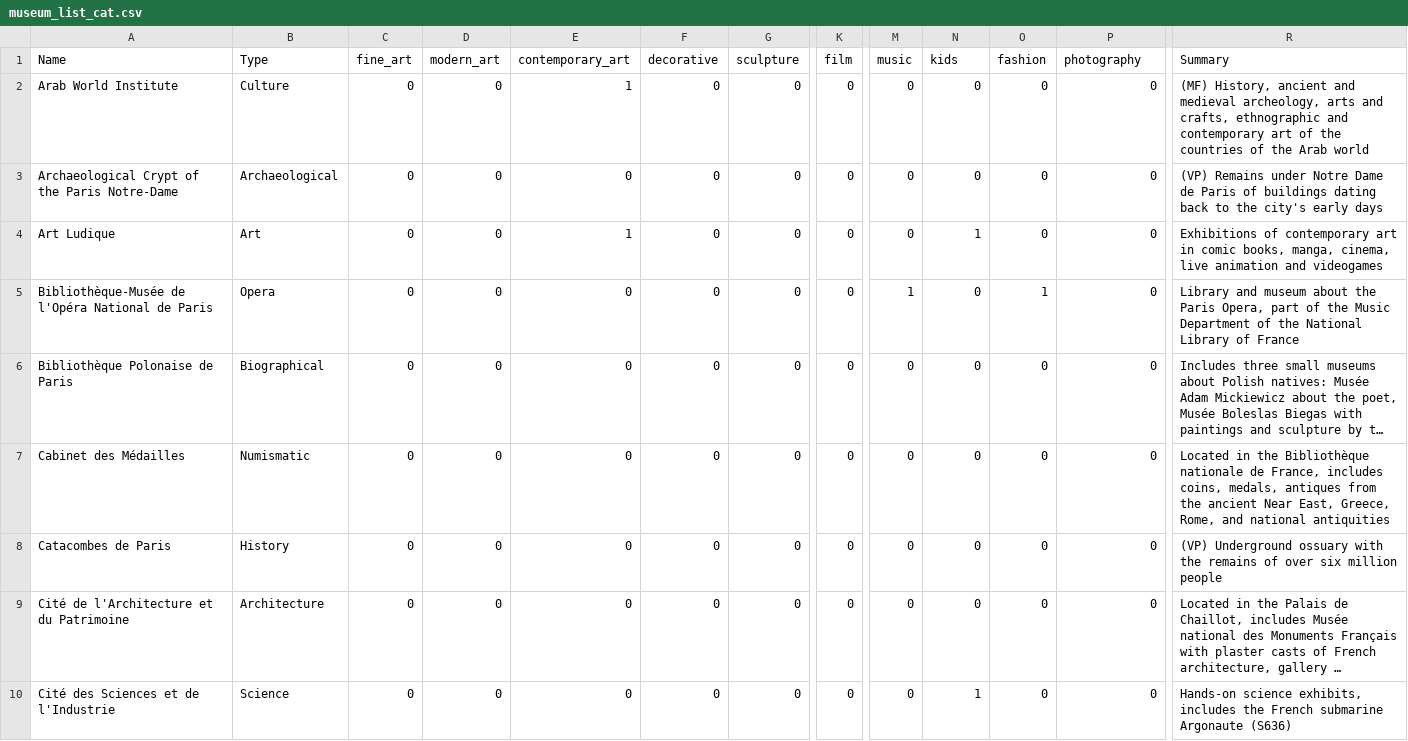
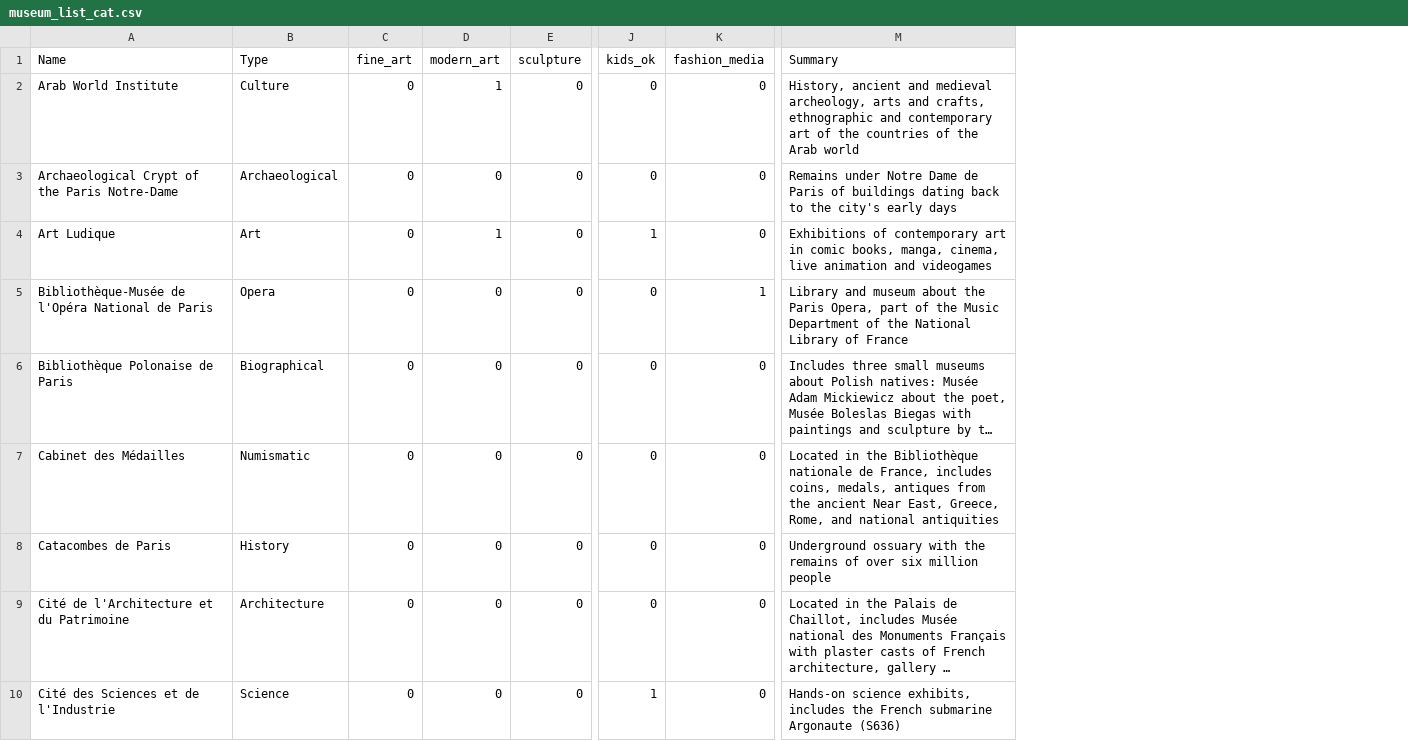
Before and after one commit to tanbk88g/streamlit-apps, a CSV file: data/museum_list_cat.csv, drawn as a sheet; only a part is shown, gaps mark what is left out; long unchanged cells end in …; removed rows and columns are numbered as before the commit, all else as after; the diff covers the shown part only; the diff names each change by its address in the sheet, - before the commit and + after, or states it on an @@ line.

```diff
--- a/data/museum_list_cat.csv
+++ b/data/museum_list_cat.csv
-column E (contemporary_art), rows 2-10: 1 | 0 | 1 | 0 | 0 | 0 | 0 | 0 | 0
-column F (decorative), rows 2-10: all 0
-column K (film), rows 2-10: all 0
-column M (music), rows 2-10: 0 | 0 | 0 | 1 | 0 | 0 | 0 | 0 | 0
-column O (fashion), rows 2-10: 0 | 0 | 0 | 1 | 0 | 0 | 0 | 0 | 0
-J1: kids
+J1: kids_ok
-K1: photography
+K1: fashion_media
-D2 (modern_art): 0
+D2 (modern_art): 1
-M2 (Summary): (MF) History, ancient…
+M2 (Summary): History, ancient…
-M3 (Summary): (VP) Remains under…
+M3 (Summary): Remains under…
-D4 (modern_art): 0
+D4 (modern_art): 1
-K5 (fashion_media): 0
+K5 (fashion_media): 1
-M8 (Summary): (VP) Underground ossuary…
+M8 (Summary): Underground ossuary…
```
Also changed, not shown: 53 edited cells elsewhere in this file, 1 other file.
